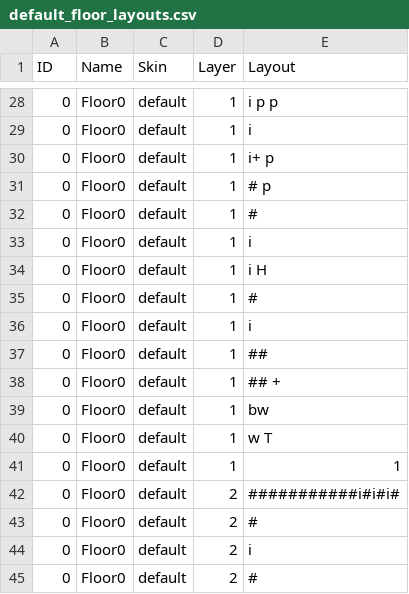
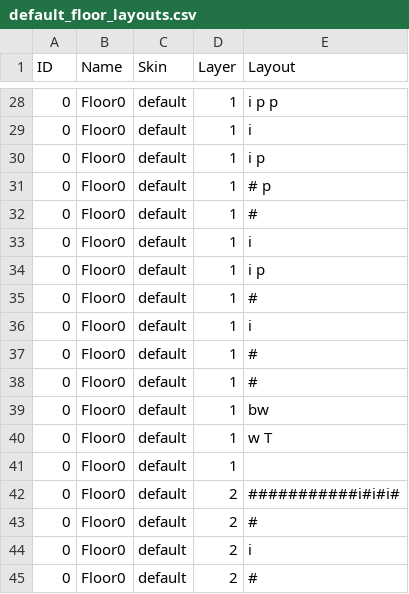
Before and after one commit to kwoolter/Nimrod, a CSV file: model/Squoids_data/default_floor_layouts.csv, drawn as a sheet; only a part is shown, gaps mark what is left out; the diff covers the shown part only.

```diff
--- a/model/Squoids_data/default_floor_layouts.csv
+++ b/model/Squoids_data/default_floor_layouts.csv
@@ -29,3 +29,3 @@ ID,Name,Skin,Layer,Layout
 0,Floor0,default,1,i
-0,Floor0,default,1,i+   p
+0,Floor0,default,1,i    p
 0,Floor0,default,1,#         p
@@ -33,10 +33,10 @@ ID,Name,Skin,Layer,Layout
 0,Floor0,default,1,i
-0,Floor0,default,1,i           H
+0,Floor0,default,1,i           p
 0,Floor0,default,1,#
 0,Floor0,default,1,i
-0,Floor0,default,1,##
-0,Floor0,default,1,##         +
+0,Floor0,default,1,#
+0,Floor0,default,1,#
 0,Floor0,default,1,    bw
 0,Floor0,default,1,    w   T
-0,Floor0,default,1,1
+0,Floor0,default,1,
 0,Floor0,default,2,###########i#i#i#
```
Also changed, not shown: 1 added row, 1 removed row and 8 edited cells elsewhere in this file, 2 other files.
